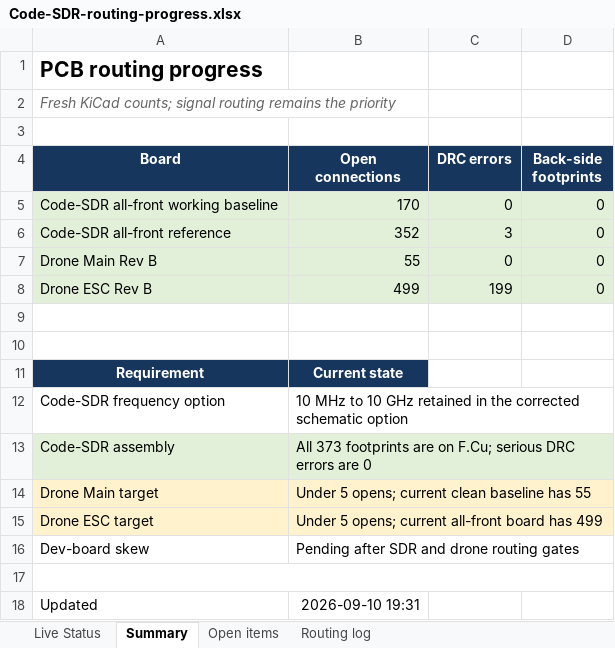
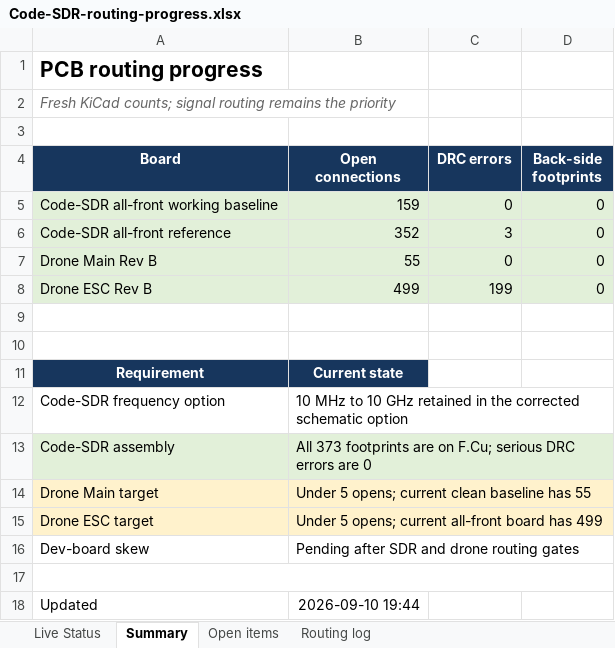
Before and after one commit to iamdarshg/Code-SDR, an Excel workbook: outputs/code-sdr-routing/Code-SDR-routing-progress.xlsx, sheet Summary, drawn as a sheet; values as stored, in another font and other column widths than the file's, no borders; table styles not drawn; the diff names each change by its address in the sheet, - before the commit and + after, or states it on an @@ line.

Commit message:
hardware: connect eleven remaining ground islands

```diff
--- a/outputs/code-sdr-routing/Code-SDR-routing-progress.xlsx (sheet Summary)
+++ b/outputs/code-sdr-routing/Code-SDR-routing-progress.xlsx (sheet Summary)
-B5 (Open connections): 170
+B5 (Open connections): 159
-B18 (Open connections): 2026-09-10 19:31
+B18 (Open connections): 2026-09-10 19:44
```
Also changed, not shown: sheet Open items, sheet Live Status, sheet Routing log, 3 other files.
